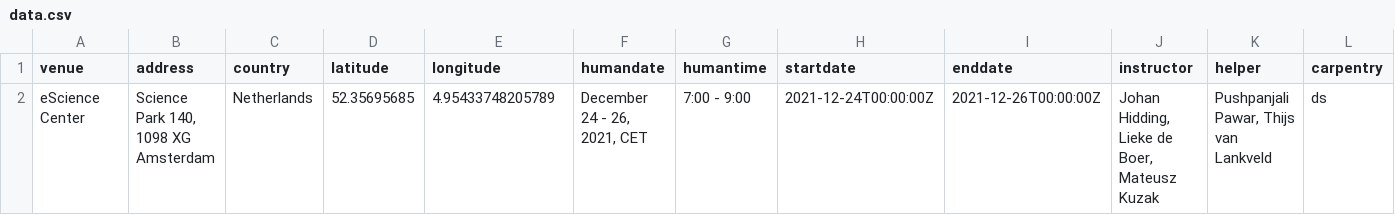
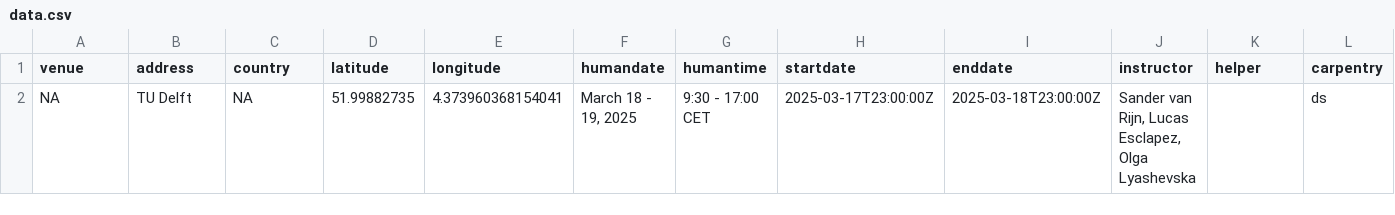
Before and after one commit to esciencecenter-digital-skills/2025-03-18-ds-cr-TU-Delft, a CSV file: _data/data.csv, drawn as a sheet; only a part is shown; removed rows and columns are numbered as before the commit, all else as after; rows hold the shown columns only; the diff names each change by its address in the sheet, - before the commit and + after, or states it on an @@ line.

Commit message:
add data

```diff
--- a/_data/data.csv
+++ b/_data/data.csv
-row 2: eScience Center | Science Park 140, 1098 XG Amsterdam | Netherlands | 52.35695685 | 4.95433748205789 | December 24 - 26, 2021, CET | 7:00 - 9:00 | 2021-12-24T00:00:00Z | 2021-12-26T00:00:00Z | Johan Hidding, Lieke de Boer, Mateusz Kuzak | Pushpanjali Pawar, Thijs van Lankveld | ds
+row 2: NA | TU Delft | NA | 51.99882735 | 4.373960368154041 | March 18 - 19, 2025 | 9:30 - 17:00 CET | 2025-03-17T23:00:00Z | 2025-03-18T23:00:00Z | Sander van Rijn, Lucas Esclapez, Olga Lyashevska |  | ds
```
